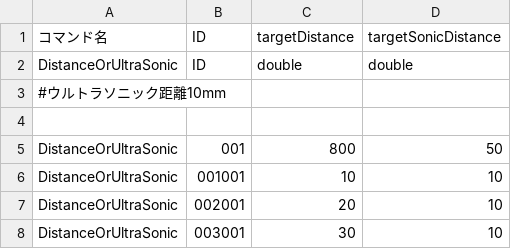
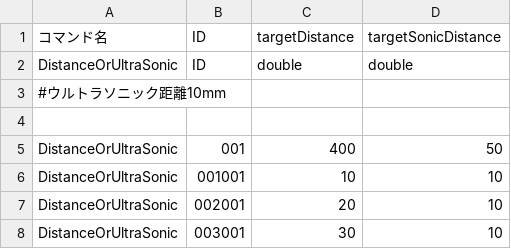
Before and after one commit to KatLab-MiyazakiUniv/etrobocon2026, a CSV file: datafiles/commands/Conditions/DistanceOrUltraSonic.csv, drawn as a sheet; only a part is shown.

```diff
--- a/datafiles/commands/Conditions/DistanceOrUltraSonic.csv
+++ b/datafiles/commands/Conditions/DistanceOrUltraSonic.csv
@@ -4,3 +4,3 @@ DistanceOrUltraSonic,ID,double,double
 
-DistanceOrUltraSonic,001,800,50
+DistanceOrUltraSonic,001,400,50
 DistanceOrUltraSonic,001001,10,10
```
Also changed, not shown: 3 other files.
